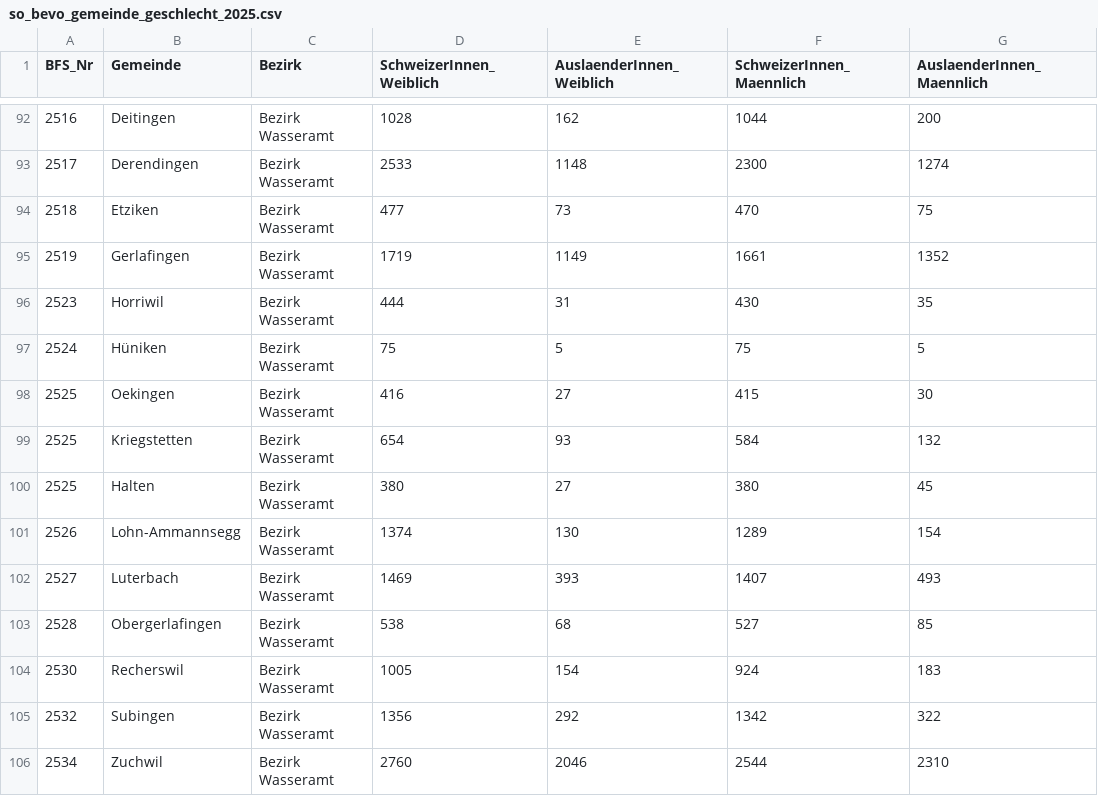
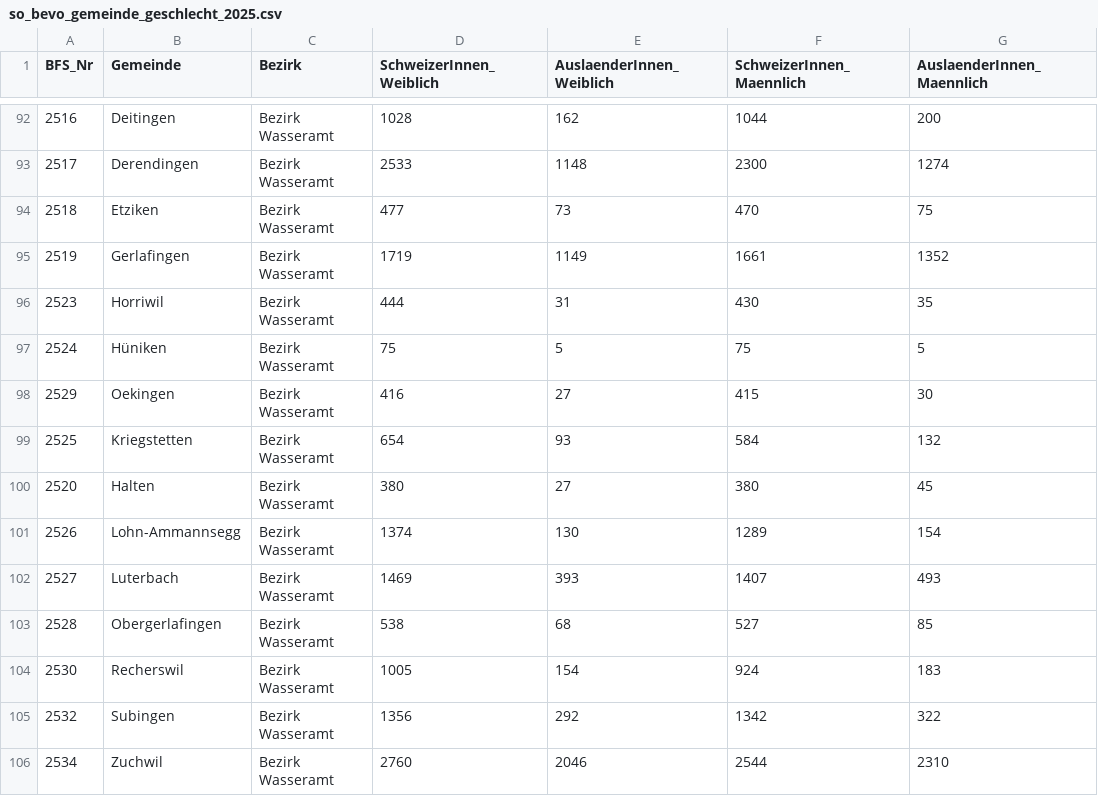
Before and after one commit to sogis/datenportal-pilot-daten, a CSV file: ch.so.bevoelkerung.gemeinde_geschlecht/so_bevo_gemeinde_geschlecht_2025.csv, drawn as a sheet; only a part is shown, gaps mark what is left out; the diff names each change by its address in the sheet, - before the commit and + after, or states it on an @@ line.

```diff
--- a/ch.so.bevoelkerung.gemeinde_geschlecht/so_bevo_gemeinde_geschlecht_2025.csv
+++ b/ch.so.bevoelkerung.gemeinde_geschlecht/so_bevo_gemeinde_geschlecht_2025.csv
-A98 (BFS_Nr): 2525
+A98 (BFS_Nr): 2529
-A100 (BFS_Nr): 2525
+A100 (BFS_Nr): 2520
```
Also changed, not shown: 1 other file.
